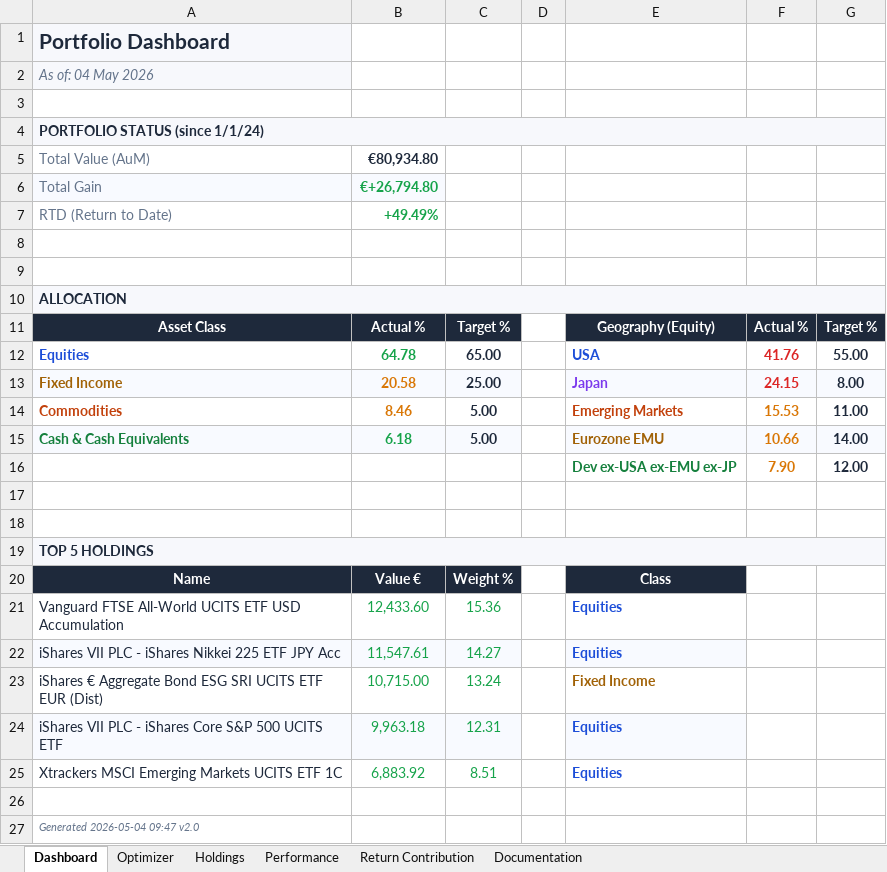
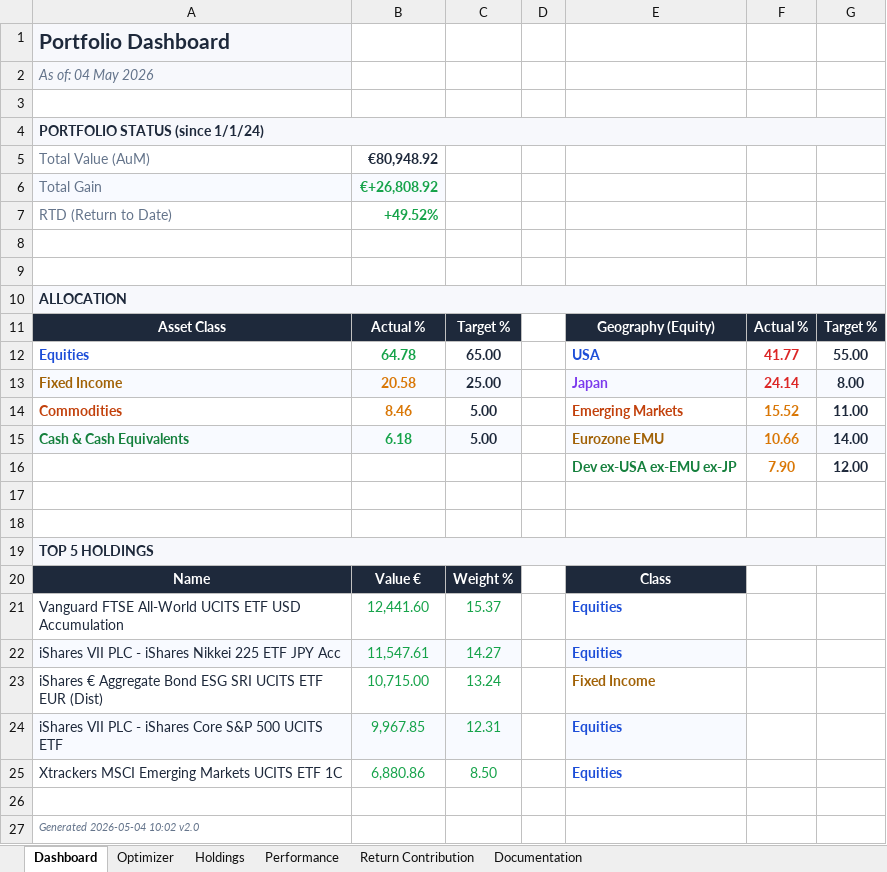
Before and after one commit to simonesassi-eng/tarzan, an Excel workbook: output/sample/portfolio_dashboard_sample.xlsx, sheet Dashboard, drawn as a sheet; values as stored, in another font and other column widths than the file's, no borders; the diff names each change by its address in the sheet, - before the commit and + after, or states it on an @@ line.

```diff
--- a/output/sample/portfolio_dashboard_sample.xlsx (sheet Dashboard)
+++ b/output/sample/portfolio_dashboard_sample.xlsx (sheet Dashboard)
-B5: €80,934.80
+B5: €80,948.92
-B6: €+26,794.80
+B6: €+26,808.92
-B7: +49.49%
+B7: +49.52%
-F12: 41.76
+F12: 41.77
-F13: 24.15
+F13: 24.14
-F14: 15.53
+F14: 15.52
-B21: 12,433.60
+B21: 12,441.60
-C21: 15.36
+C21: 15.37
-B24: 9,963.18
+B24: 9,967.85
-B25: 6,883.92
+B25: 6,880.86
-C25: 8.51
+C25: 8.50
-A27: Generated 2026-05-04 09:47 v2.0
+A27: Generated 2026-05-04 10:02 v2.0
```
Also changed, not shown: sheet Performance, sheet Holdings, sheet Return Contribution, sheet Optimizer, sheet Documentation, 4 other files.
